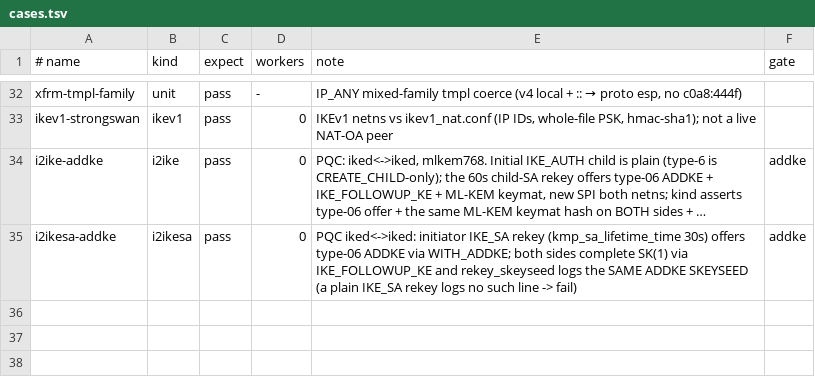
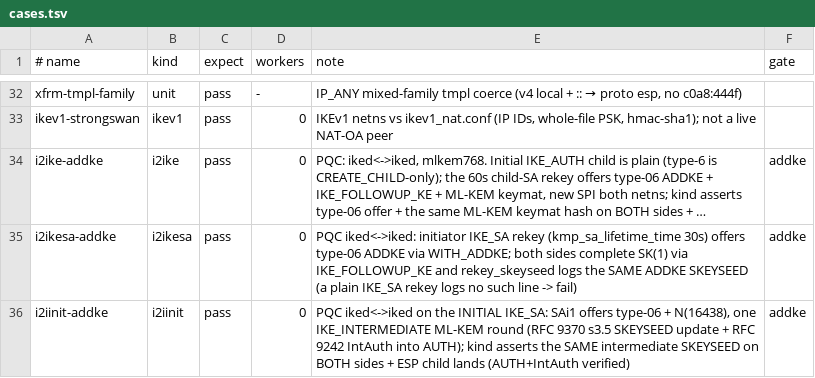
Before and after one commit to derekm/racoon2, a TSV file: samples/linux-matrix/cases.tsv, drawn as a sheet; only a part is shown, gaps mark what is left out; long unchanged cells end in …; the diff names each change by its address in the sheet, - before the commit and + after, or states it on an @@ line.

Commit message:
matrix: i2iinit-addke case (initial-IKE_SA ADDKE via IKE_INTERMEDIATE) + skeyseed log
Adds kinds/i2iinit.sh + the cases.tsv row (gate=addke) and logs the RFC 9370
s3.5 SKEYSEED(n) hex from intermediate_finish_round so the case can diff both
sides, mirroring the child keymat-hash / IKE-rekey SKEYSEED proofs.

```diff
--- a/samples/linux-matrix/cases.tsv
+++ b/samples/linux-matrix/cases.tsv
+row 36: i2iinit-addke | i2iinit | pass | 0 | PQC iked<->iked on the INITIAL IKE_SA: SAi1 offers type-06 + N(16438), one IKE_INTERMEDIATE ML-KEM round (RFC 9370 s3.5 SKEYSEED update + RFC 9242 IntAuth into AUTH); kind asserts the SAME intermediate SKEYSEED on BOTH sides + ESP child lands (AUTH+IntAuth verified) | addke
```
Also changed, not shown: 3 other files.
